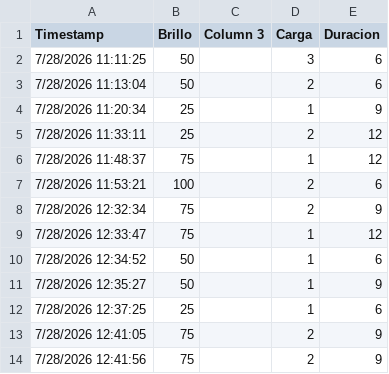
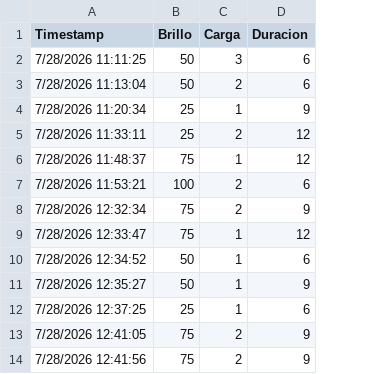
Before and after one commit to JazVargasKS20/EstadisticaVerano2026, a CSV file: UNIDAD_5/UNIDAD_5_PROYECTO - Form Responses 1 (3).csv, drawn as a sheet; only a part is shown; the diff names each change by its address in the sheet, - before the commit and + after, or states it on an @@ line.

Commit message:
Update UNIDAD_5_PROYECTO - Form Responses 1 (3).csv

```diff
--- a/UNIDAD_5/UNIDAD_5_PROYECTO - Form Responses 1 (3).csv
+++ b/UNIDAD_5/UNIDAD_5_PROYECTO - Form Responses 1 (3).csv
-column C (Column 3), empty
```
